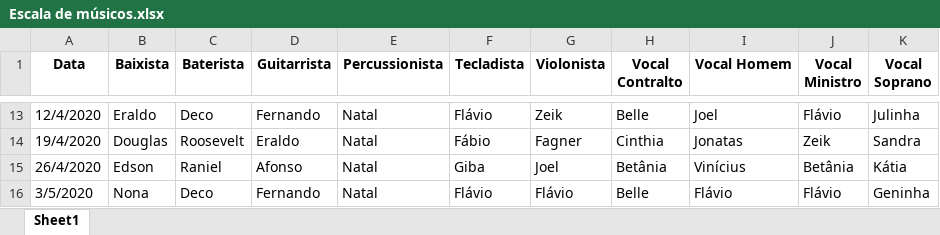
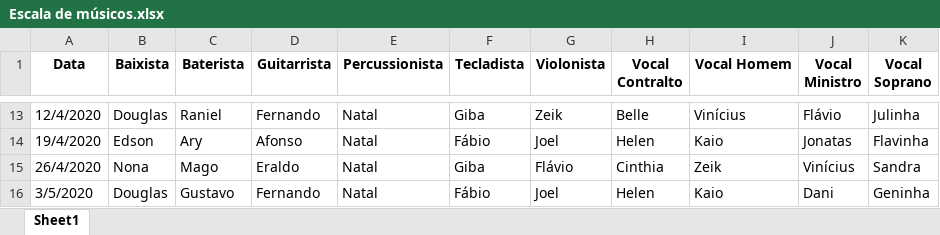
Before and after one commit to raniel90/worship-scale-generator, an Excel workbook: Escala de músicos.xlsx, sheet Sheet1, drawn as a sheet; only a part is shown, gaps mark what is left out; values as stored, in another font and other column widths than the file's, no borders; the diff covers the shown part only; the diff names each change by its address in the sheet, - before the commit and + after, or states it on an @@ line.

```diff
--- a/Escala de músicos.xlsx (sheet Sheet1)
+++ b/Escala de músicos.xlsx (sheet Sheet1)
-B13 (Baixista): Eraldo
+B13 (Baixista): Douglas
-C13 (Baterista): Deco
+C13 (Baterista): Raniel
-F13 (Tecladista): Flávio
+F13 (Tecladista): Giba
-I13 (Vocal Homem): Joel
+I13 (Vocal Homem): Vinícius
-B14 (Baixista): Douglas
+B14 (Baixista): Edson
-C14 (Baterista): Roosevelt
+C14 (Baterista): Ary
-D14 (Guitarrista): Eraldo
+D14 (Guitarrista): Afonso
-G14 (Violonista): Fagner
+G14 (Violonista): Joel
-H14 (Vocal Contralto): Cinthia
+H14 (Vocal Contralto): Helen
-I14 (Vocal Homem): Jonatas
+I14 (Vocal Homem): Kaio
-J14 (Vocal Ministro): Zeik
+J14 (Vocal Ministro): Jonatas
-K14 (Vocal Soprano): Sandra
+K14 (Vocal Soprano): Flavinha
-B15 (Baixista): Edson
+B15 (Baixista): Nona
-C15 (Baterista): Raniel
+C15 (Baterista): Mago
-D15 (Guitarrista): Afonso
+D15 (Guitarrista): Eraldo
-G15 (Violonista): Joel
+G15 (Violonista): Flávio
-H15 (Vocal Contralto): Betânia
+H15 (Vocal Contralto): Cinthia
-I15 (Vocal Homem): Vinícius
+I15 (Vocal Homem): Zeik
-J15 (Vocal Ministro): Betânia
+J15 (Vocal Ministro): Vinícius
-K15 (Vocal Soprano): Kátia
+K15 (Vocal Soprano): Sandra
-B16 (Baixista): Nona
+B16 (Baixista): Douglas
-C16 (Baterista): Deco
+C16 (Baterista): Gustavo
-F16 (Tecladista): Flávio
+F16 (Tecladista): Fábio
-G16 (Violonista): Flávio
+G16 (Violonista): Joel
-H16 (Vocal Contralto): Belle
+H16 (Vocal Contralto): Helen
-I16 (Vocal Homem): Flávio
+I16 (Vocal Homem): Kaio
-J16 (Vocal Ministro): Flávio
+J16 (Vocal Ministro): Dani
```
Also changed, not shown: 281 edited cells elsewhere in this sheet, 1 other file.
